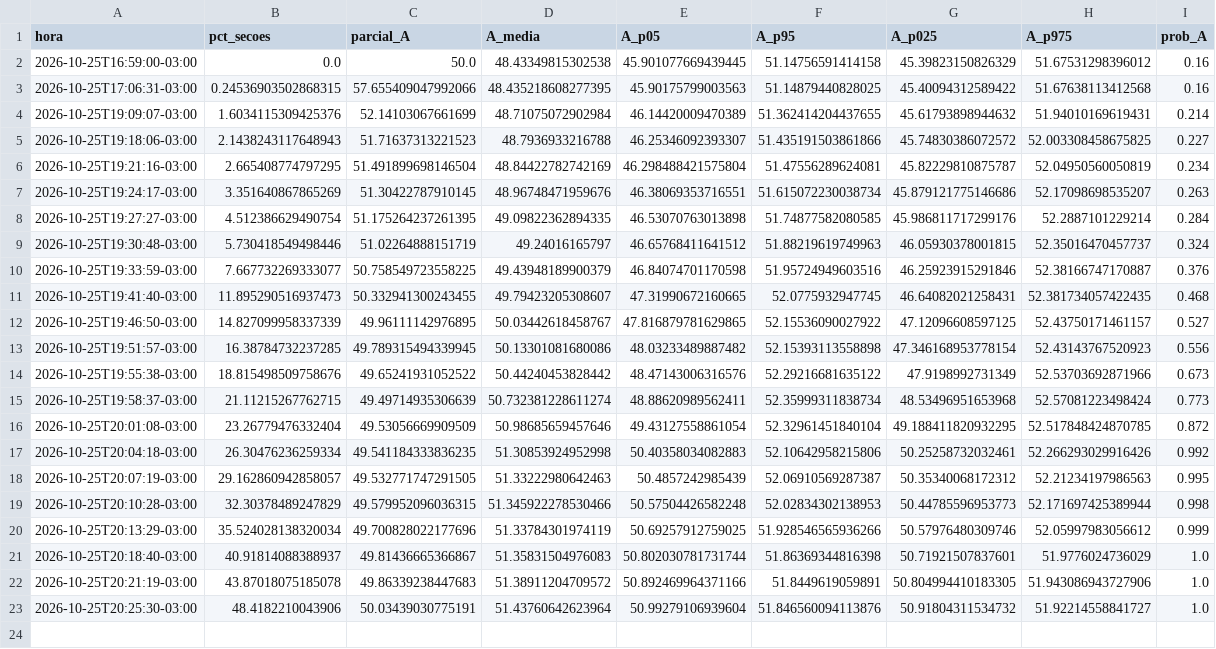
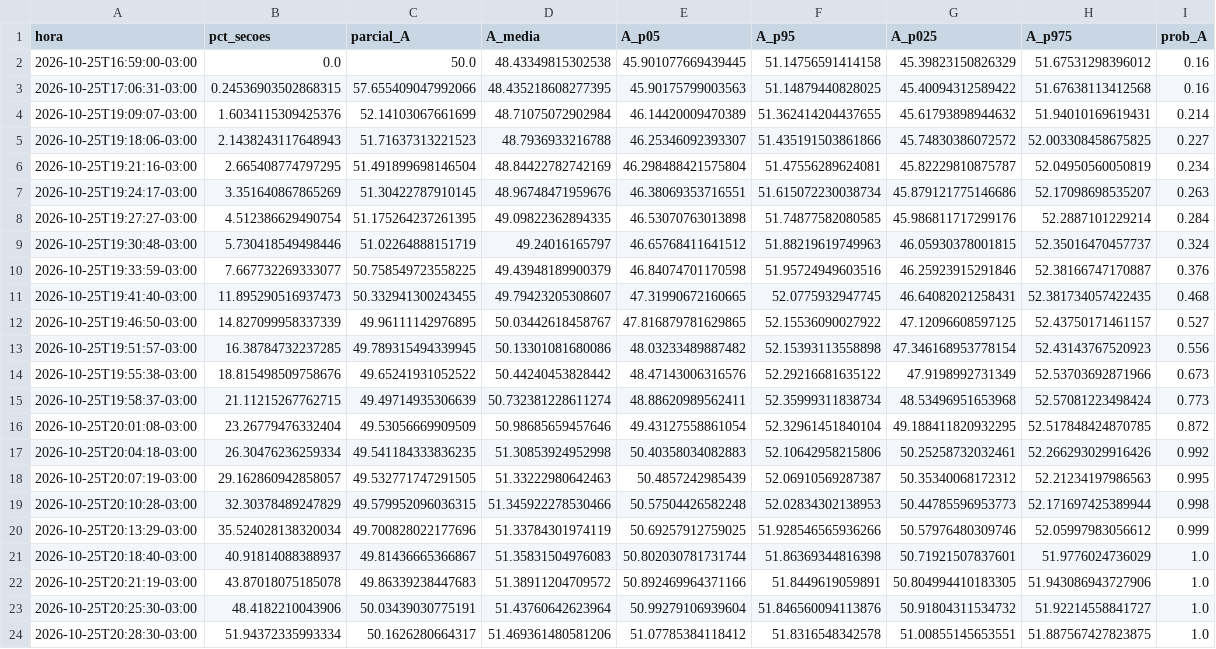
Before and after one commit to TiagoCAAmorim/eleicoes, a CSV file: saida/2026/historico.csv, drawn as a sheet; the diff names each change by its address in the sheet, - before the commit and + after, or states it on an @@ line.

```diff
--- a/saida/2026/historico.csv
+++ b/saida/2026/historico.csv
+row 24: 2026-10-25T20:28:30-03:00 | 51.94372335993334 | 50.1626280664317 | 51.469361480581206 | 51.07785384118412 | 51.8316548342578 | 51.00855145653551 | 51.887567427823875 | 1.0
```
Also changed, not shown: saida/2026/coeficientes_grupos.csv, saida/2026/resumo_grupos.csv, 11 other files.
